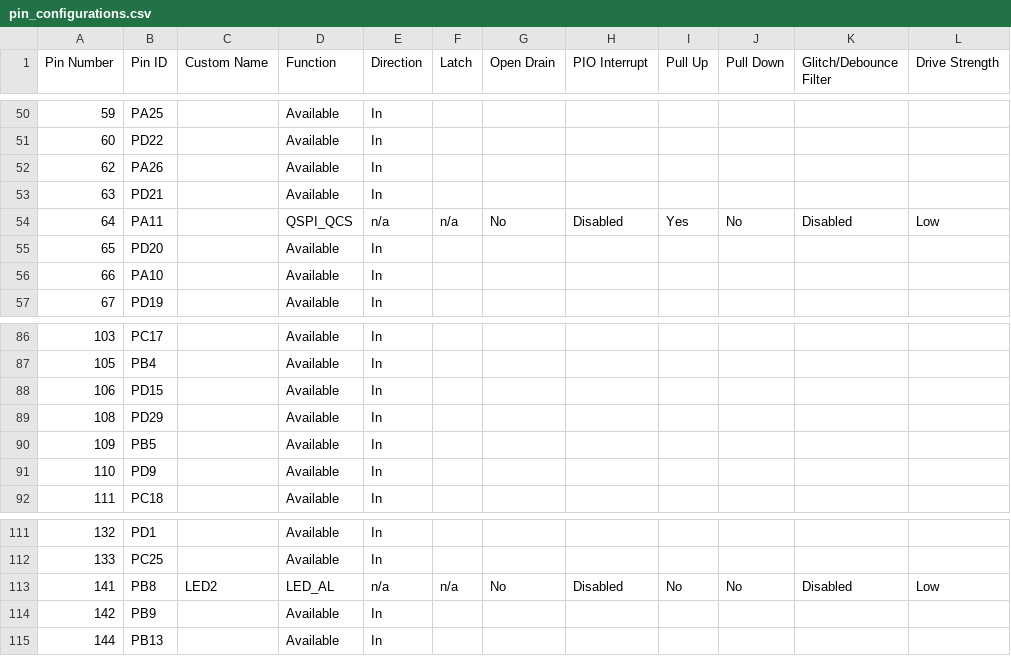
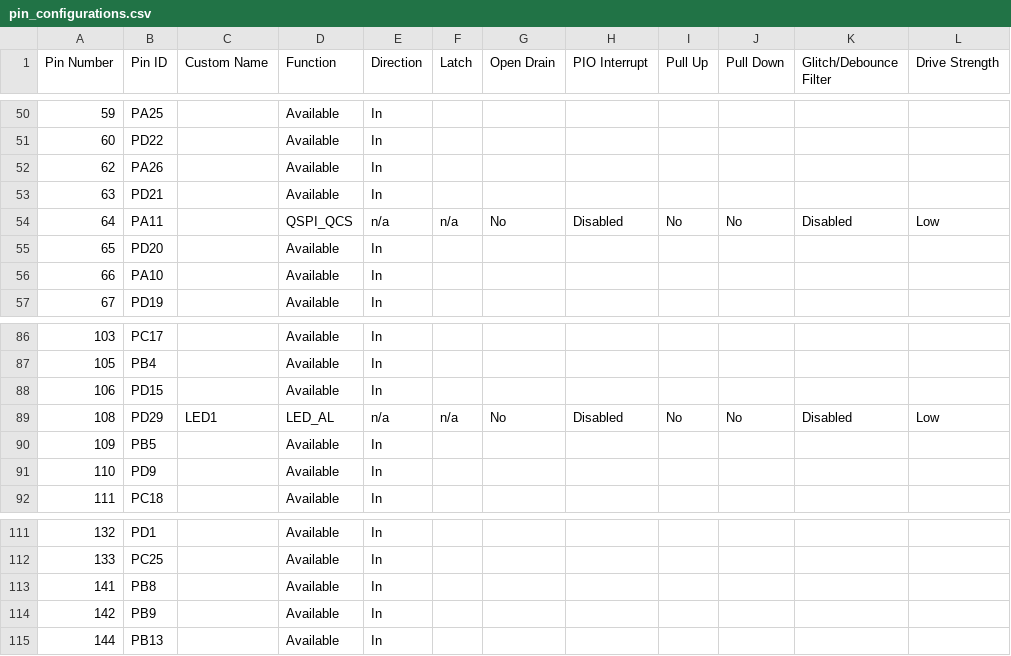
Before and after one commit to Microchip-MPLAB-Harmony/core_apps_pic32cz_ca70, a CSV file: apps/driver/memory/async/nvm_sst26_read_write/firmware/src/config/pic32cz_ca70_curiosity_ultra/pin_configurations.csv, drawn as a sheet; only a part is shown, gaps mark what is left out; the diff covers the shown part only.

Commit message:
[DRV_] Regenerated demo for driver__memory__async__nvm_sst26_read_write__firmware__pic32cz_ca70_curiosity_ultra.X
MH3-103046

```diff
--- a/apps/driver/memory/async/nvm_sst26_read_write/firmware/src/config/pic32cz_ca70_curiosity_ultra/pin_configurations.csv
+++ b/apps/driver/memory/async/nvm_sst26_read_write/firmware/src/config/pic32cz_ca70_curiosity_ultra/pin_configurations.csv
@@ -53,3 +53,3 @@
 63,PD21,,Available,In,,,,,,,
-64,PA11,,QSPI_QCS,n/a,n/a,No,Disabled,Yes,No,Disabled,Low
+64,PA11,,QSPI_QCS,n/a,n/a,No,Disabled,No,No,Disabled,Low
 65,PD20,,Available,In,,,,,,,
@@ -88,3 +88,3 @@
 106,PD15,,Available,In,,,,,,,
-108,PD29,,Available,In,,,,,,,
+108,PD29,LED1,LED_AL,n/a,n/a,No,Disabled,No,No,Disabled,Low
 109,PB5,,Available,In,,,,,,,
@@ -112,3 +112,3 @@
 133,PC25,,Available,In,,,,,,,
-141,PB8,LED2,LED_AL,n/a,n/a,No,Disabled,No,No,Disabled,Low
+141,PB8,,Available,In,,,,,,,
 142,PB9,,Available,In,,,,,,,
```
Also changed, not shown: 39 edited cells elsewhere in this file, 44 other files.
